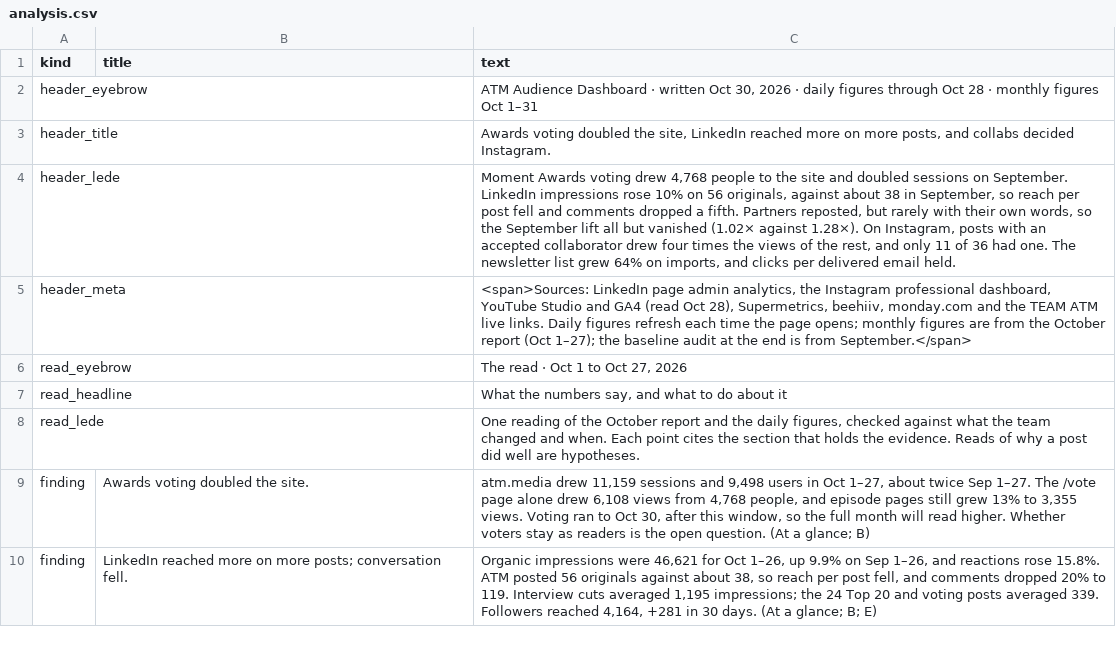
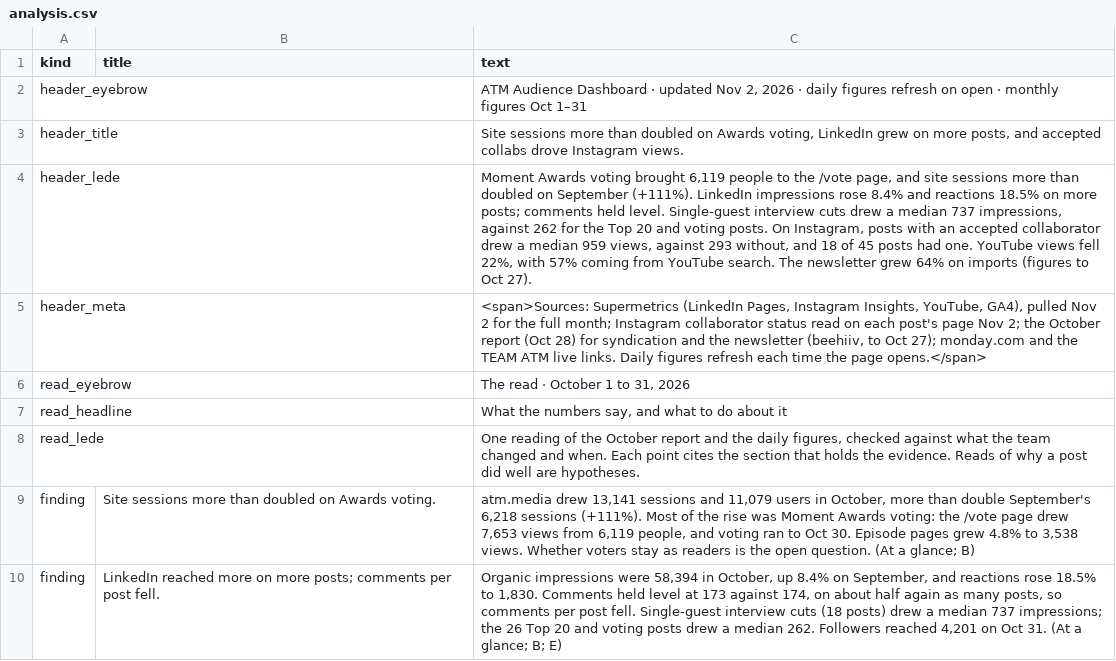
Before and after one commit to Tohomito/atm-dashboard, a CSV file: data/analysis.csv, drawn as a sheet; only a part is shown; the diff covers the shown part only.

```diff
--- a/data/analysis.csv
+++ b/data/analysis.csv
@@ -1,10 +1,10 @@
 kind,title,text
-header_eyebrow,,"ATM Audience Dashboard · written Oct 30, 2026 · daily figures through Oct 28 · monthly figures Oct 1–31"
-header_title,,"Awards voting doubled the site, LinkedIn reached more on more posts, and collabs decided Instagram."
-header_lede,,"Moment Awards voting drew 4,768 people to the site and doubled sessions on September. LinkedIn impressions rose 10% on 56 originals, against about 38 in September, so reach per post fell and comments dropped a fifth. Partners reposted, but rarely with their own words, so the September lift all but vanished (1.02× against 1.28×). On Instagram, posts with an accepted collaborator drew four times the views of the rest, and only 11 of 36 had one. The newsletter list grew 64% on imports, and clicks per delivered email held."
-header_meta,,"<span>Sources: LinkedIn page admin analytics, the Instagram professional dashboard, YouTube Studio and GA4 (read Oct 28), Supermetrics, beehiiv, monday.com and the TEAM ATM live links. Daily figures refresh each time the page opens; monthly figures are from the October report (Oct 1–27); the baseline audit at the end is from September.</span>"
-read_eyebrow,,"The read · Oct 1 to Oct 27, 2026"
+header_eyebrow,,"ATM Audience Dashboard · updated Nov 2, 2026 · daily figures refresh on open · monthly figures Oct 1–31"
+header_title,,"Site sessions more than doubled on Awards voting, LinkedIn grew on more posts, and accepted collabs drove Instagram views."
+header_lede,,"Moment Awards voting brought 6,119 people to the /vote page, and site sessions more than doubled on September (+111%). LinkedIn impressions rose 8.4% and reactions 18.5% on more posts; comments held level. Single-guest interview cuts drew a median 737 impressions, against 262 for the Top 20 and voting posts. On Instagram, posts with an accepted collaborator drew a median 959 views, against 293 without, and 18 of 45 posts had one. YouTube views fell 22%, with 57% coming from YouTube search. The newsletter grew 64% on imports (figures to Oct 27)."
+header_meta,,"<span>Sources: Supermetrics (LinkedIn Pages, Instagram Insights, YouTube, GA4), pulled Nov 2 for the full month; Instagram collaborator status read on each post's page Nov 2; the October report (Oct 28) for syndication and the newsletter (beehiiv, to Oct 27); monday.com and the TEAM ATM live links. Daily figures refresh each time the page opens.</span>"
+read_eyebrow,,"The read · October 1 to 31, 2026"
 read_headline,,"What the numbers say, and what to do about it"
 read_lede,,"One reading of the October report and the daily figures, checked against what the team changed and when. Each point cites the section that holds the evidence. Reads of why a post did well are hypotheses."
-finding,Awards voting doubled the site.,"atm.media drew 11,159 sessions and 9,498 users in Oct 1–27, about twice Sep 1–27. The /vote page alone drew 6,108 views from 4,768 people, and episode pages still grew 13% to 3,355 views. Voting ran to Oct 30, after this window, so the full month will read higher. Whether voters stay as readers is the open question. (At a glance; B)"
-finding,LinkedIn reached more on more posts; conversation fell.,"Organic impressions were 46,621 for Oct 1–26, up 9.9% on Sep 1–26, and reactions rose 15.8%. ATM posted 56 originals against about 38, so reach per post fell, and comments dropped 20% to 119. Interview cuts averaged 1,195 impressions; the 24 Top 20 and voting posts averaged 339. Followers reached 4,164, +281 in 30 days. (At a glance; B; E)"
+finding,Site sessions more than doubled on Awards voting.,"atm.media drew 13,141 sessions and 11,079 users in October, more than double September's 6,218 sessions (+111%). Most of the rise was Moment Awards voting: the /vote page drew 7,653 views from 6,119 people, and voting ran to Oct 30. Episode pages grew 4.8% to 3,538 views. Whether voters stay as readers is the open question. (At a glance; B)"
+finding,LinkedIn reached more on more posts; comments per post fell.,"Organic impressions were 58,394 in October, up 8.4% on September, and reactions rose 18.5% to 1,830. Comments held level at 173 against 174, on about half again as many posts, so comments per post fell. Single-guest interview cuts (18 posts) drew a median 737 impressions; the 26 Top 20 and voting posts drew a median 262. Followers reached 4,201 on Oct 31. (At a glance; B; E)"
```
Also changed, not shown: 1 removed row and 12 edited cells elsewhere in this file, data/monthly/page_text.csv, data/monthly/stat_tiles.csv, 10 other files.
